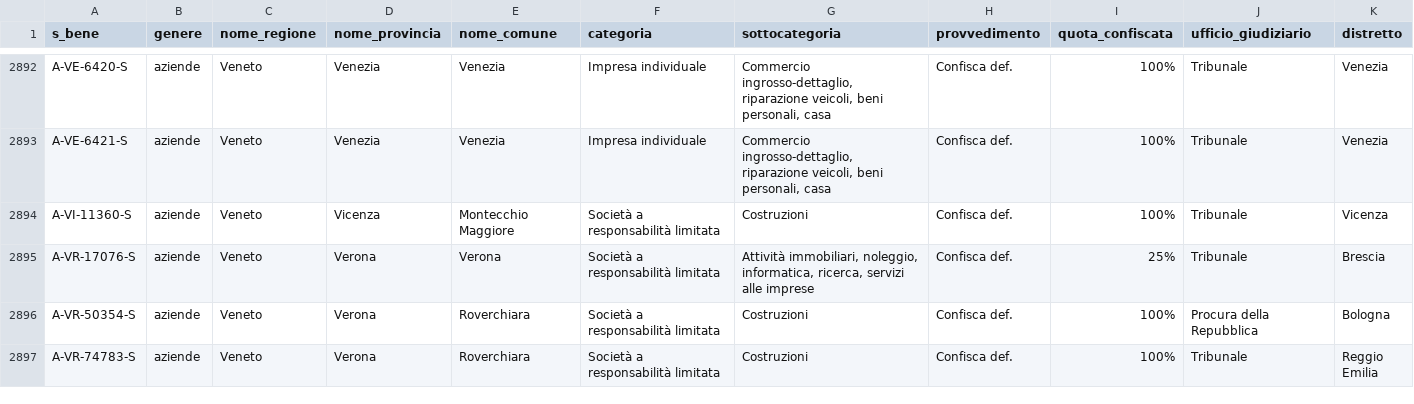
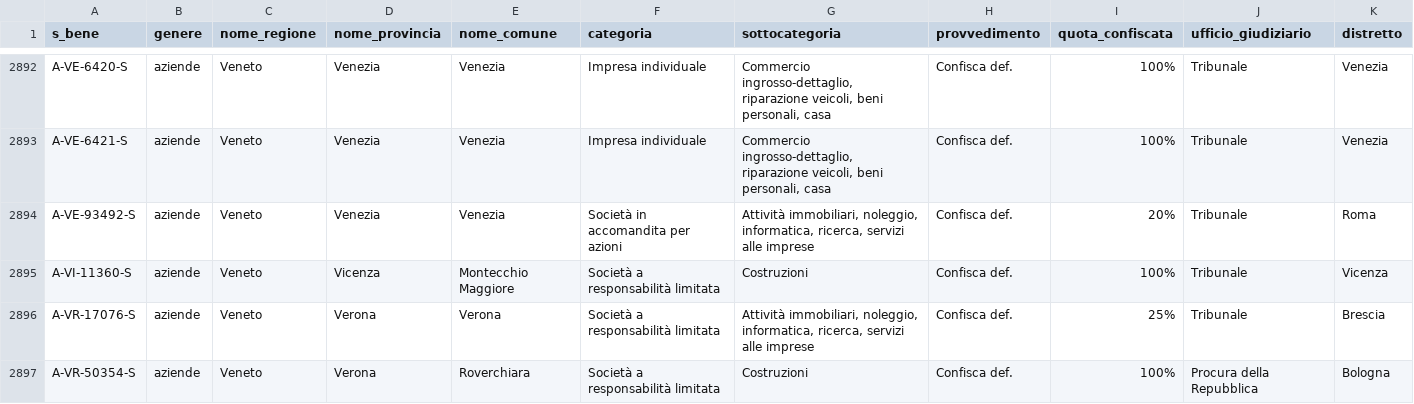
Before and after one commit to aborruso/firstaction, a CSV file: openregio_aziendeGestione.csv, drawn as a sheet; only a part is shown, gaps mark what is left out; the shorter side is filled out with more unchanged rows; rows hold the shown columns only; the diff names each change by its address in the sheet, - before the commit and + after, or states it on an @@ line.

```diff
--- a/openregio_aziendeGestione.csv
+++ b/openregio_aziendeGestione.csv
+row 2894: A-VE-93492-S | aziende | Veneto | Venezia | Venezia | Società in accomandita per azioni | Attività immobiliari, noleggio, informatica, ricerca, servizi alle imprese | Confisca def. | 20% | Tribunale | Roma
```
Also changed, not shown: openregio_procedureGestione.csv, processing/log.csv, 3 other files.
